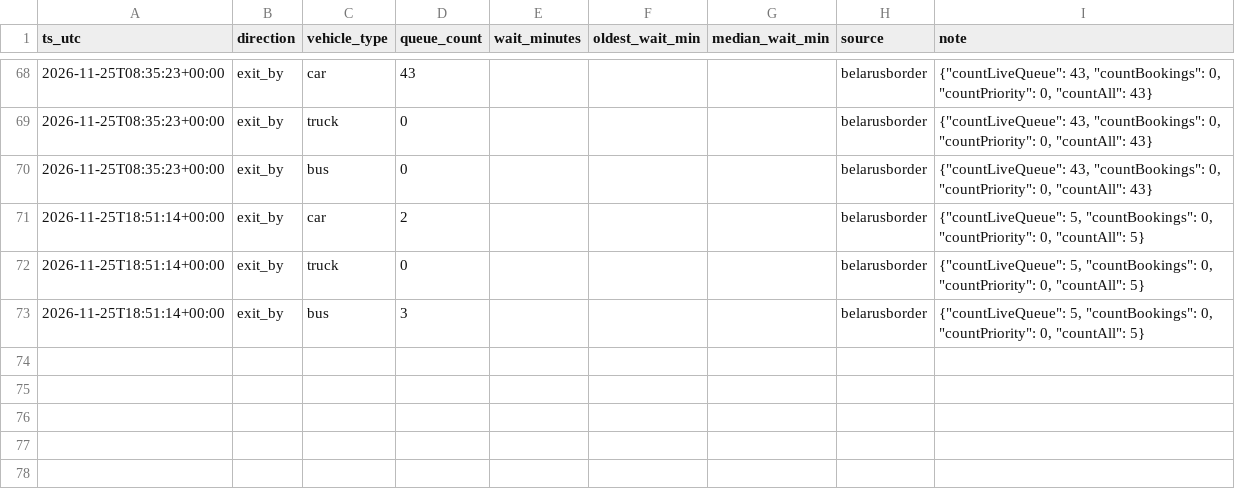
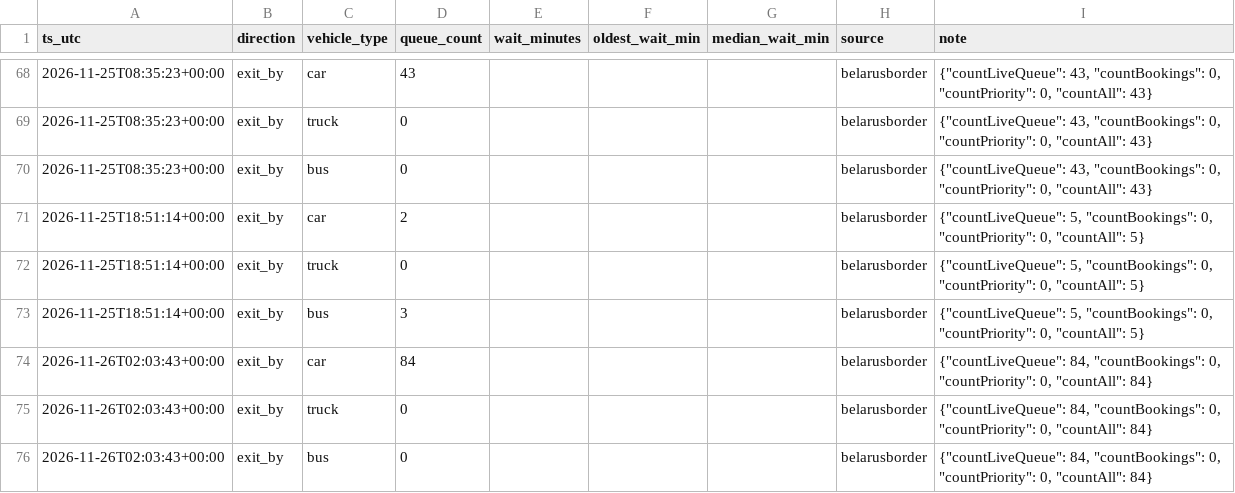
Before and after one commit to Divvvva/border-app, a CSV file: data/queue.csv, drawn as a sheet; only a part is shown, gaps mark what is left out.

Commit message:
data 2026-11-26T02:03

```diff
--- a/data/queue.csv
+++ b/data/queue.csv
@@ -73 +73,4 @@ ts_utc,direction,vehicle_type,queue_count,wait_minutes,oldest_wait_min,median_wa
 2026-11-25T18:51:14+00:00,exit_by,bus,3,,,,belarusborder,"{""countLiveQueue"": 5, ""countBookings"": 0, ""countPriority"": 0, ""countAll"": 5}"
+2026-11-26T02:03:43+00:00,exit_by,car,84,,,,belarusborder,"{""countLiveQueue"": 84, ""countBookings"": 0, ""countPriority"": 0, ""countAll"": 84}"
+2026-11-26T02:03:43+00:00,exit_by,truck,0,,,,belarusborder,"{""countLiveQueue"": 84, ""countBookings"": 0, ""countPriority"": 0, ""countAll"": 84}"
+2026-11-26T02:03:43+00:00,exit_by,bus,0,,,,belarusborder,"{""countLiveQueue"": 84, ""countBookings"": 0, ""countPriority"": 0, ""countAll"": 84}"
```
Also changed, not shown: data/forecast_log.csv.
